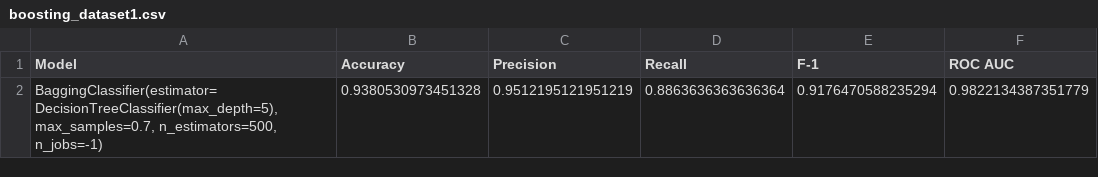
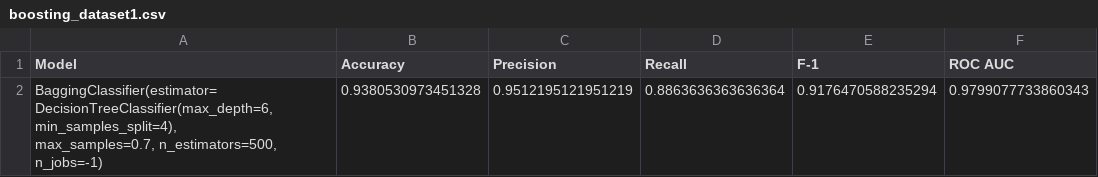
Before and after one commit to HVKHCM/ML-F23-Project, a CSV file: output_metrics/boosting_dataset1.csv, drawn as a sheet.

Commit message:
run models up to svm

```diff
--- a/output_metrics/boosting_dataset1.csv
+++ b/output_metrics/boosting_dataset1.csv
@@ -1,3 +1,4 @@
 Model,Accuracy,Precision,Recall,F-1,ROC AUC
-"BaggingClassifier(estimator=DecisionTreeClassifier(max_depth=5),
-                  max_samples=0.7, n_estimators=500, n_jobs=-1)",0.9380530973451328,0.9512195121951219,0.8863636363636364,0.9176470588235294,0.9822134387351779
+"BaggingClassifier(estimator=DecisionTreeClassifier(max_depth=6,
+                                                   min_samples_split=4),
+                  max_samples=0.7, n_estimators=500, n_jobs=-1)",0.9380530973451328,0.9512195121951219,0.8863636363636364,0.9176470588235294,0.9799077733860343
```
Also changed, not shown: output_metrics/boosting_dataset2.csv, 3 other files.
